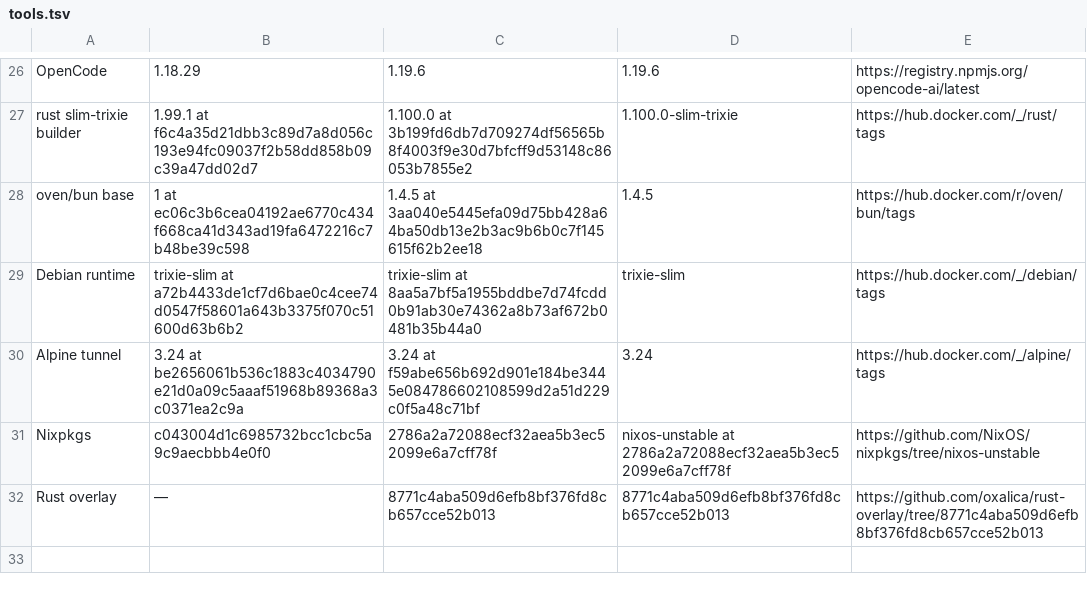
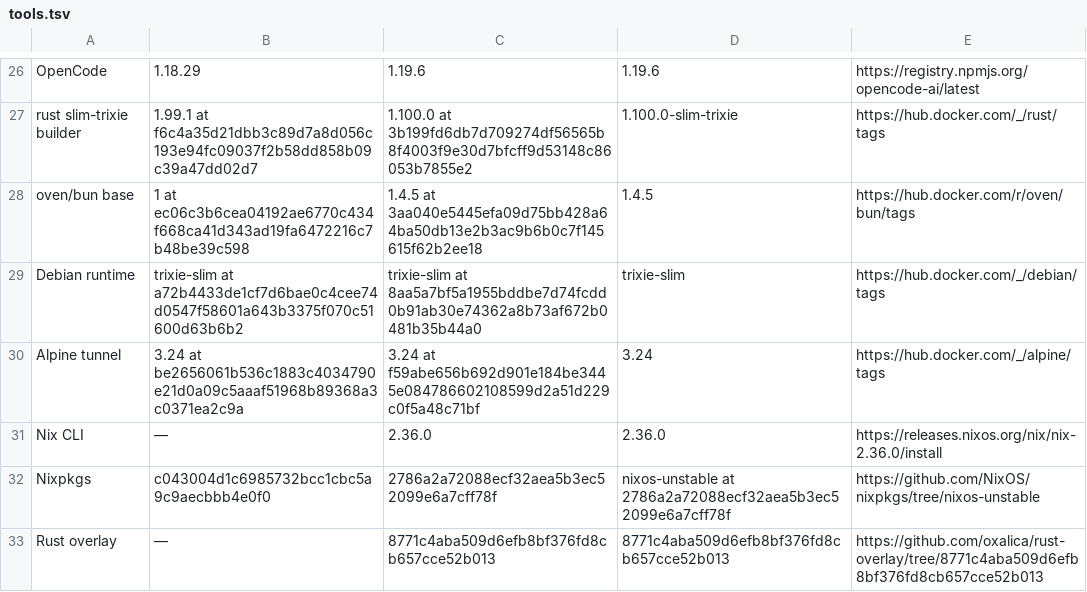
Before and after one commit to link-assistant/router, a TSV file: dev/log/issues/810/pulls/811/tools.tsv, drawn as a sheet; only a part is shown, gaps mark what is left out; the diff names each change by its address in the sheet, - before the commit and + after, or states it on an @@ line.

```diff
--- a/dev/log/issues/810/pulls/811/tools.tsv
+++ b/dev/log/issues/810/pulls/811/tools.tsv
+row 31: Nix CLI | — | 2.36.0 | 2.36.0 | https://releases.nixos.org/nix/nix-2.36.0/install
```
Also changed, not shown: dev/log/issues/810/pulls/811/actions.tsv, 2 other files.
